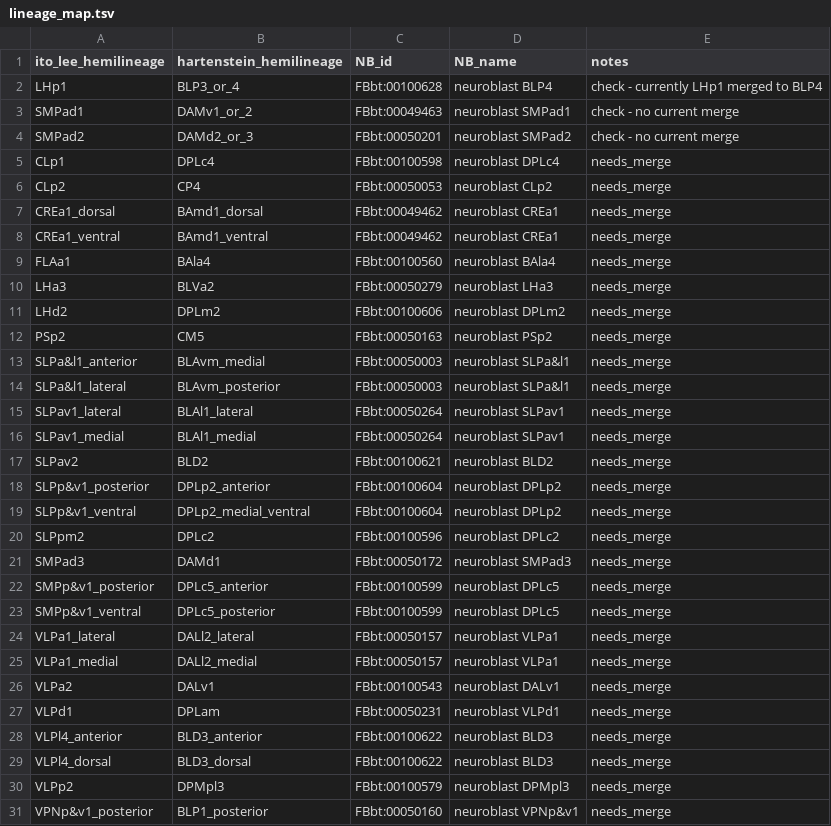
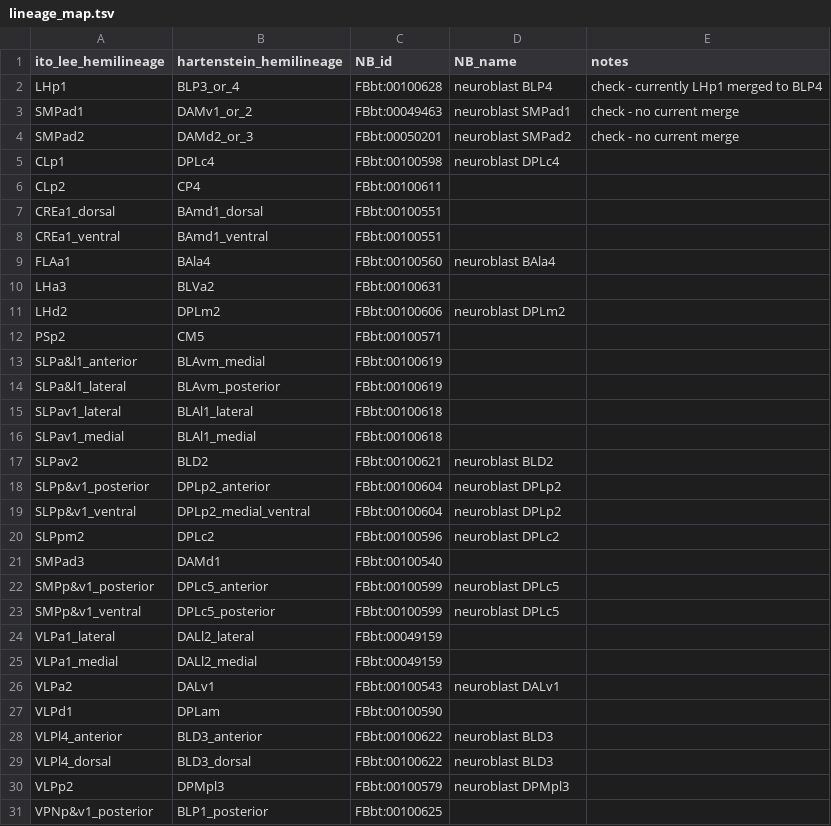
Before and after one commit to FlyBase/drosophila-anatomy-developmental-ontology, a TSV file: src/patterns/robot_template_projects/flywire_neurons/lineage_map.tsv, drawn as a sheet; only a part is shown; the diff covers the shown part only.

Commit message:
Update lineage_map.tsv

```diff
--- a/src/patterns/robot_template_projects/flywire_neurons/lineage_map.tsv
+++ b/src/patterns/robot_template_projects/flywire_neurons/lineage_map.tsv
@@ -4,28 +4,28 @@ SMPad1	DAMv1_or_2	FBbt:00049463	neuroblast SMPad1	check - no current merge
 SMPad2	DAMd2_or_3	FBbt:00050201	neuroblast SMPad2	check - no current merge
-CLp1	DPLc4	FBbt:00100598	neuroblast DPLc4	needs_merge
-CLp2	CP4	FBbt:00050053	neuroblast CLp2	needs_merge
-CREa1_dorsal	BAmd1_dorsal	FBbt:00049462	neuroblast CREa1	needs_merge
-CREa1_ventral	BAmd1_ventral	FBbt:00049462	neuroblast CREa1	needs_merge
-FLAa1	BAla4	FBbt:00100560	neuroblast BAla4	needs_merge
-LHa3	BLVa2	FBbt:00050279	neuroblast LHa3	needs_merge
-LHd2	DPLm2	FBbt:00100606	neuroblast DPLm2	needs_merge
-PSp2	CM5	FBbt:00050163	neuroblast PSp2	needs_merge
-SLPa&l1_anterior	BLAvm_medial	FBbt:00050003	neuroblast SLPa&l1	needs_merge
-SLPa&l1_lateral	BLAvm_posterior	FBbt:00050003	neuroblast SLPa&l1	needs_merge
-SLPav1_lateral	BLAl1_lateral	FBbt:00050264	neuroblast SLPav1	needs_merge
-SLPav1_medial	BLAl1_medial	FBbt:00050264	neuroblast SLPav1	needs_merge
-SLPav2	BLD2	FBbt:00100621	neuroblast BLD2	needs_merge
-SLPp&v1_posterior	DPLp2_anterior	FBbt:00100604	neuroblast DPLp2	needs_merge
-SLPp&v1_ventral	DPLp2_medial_ventral	FBbt:00100604	neuroblast DPLp2	needs_merge
-SLPpm2	DPLc2	FBbt:00100596	neuroblast DPLc2	needs_merge
-SMPad3	DAMd1	FBbt:00050172	neuroblast SMPad3	needs_merge
-SMPp&v1_posterior	DPLc5_anterior	FBbt:00100599	neuroblast DPLc5	needs_merge
-SMPp&v1_ventral	DPLc5_posterior	FBbt:00100599	neuroblast DPLc5	needs_merge
-VLPa1_lateral	DALl2_lateral	FBbt:00050157	neuroblast VLPa1	needs_merge
-VLPa1_medial	DALl2_medial	FBbt:00050157	neuroblast VLPa1	needs_merge
-VLPa2	DALv1	FBbt:00100543	neuroblast DALv1	needs_merge
-VLPd1	DPLam	FBbt:00050231	neuroblast VLPd1	needs_merge
-VLPl4_anterior	BLD3_anterior	FBbt:00100622	neuroblast BLD3	needs_merge
-VLPl4_dorsal	BLD3_dorsal	FBbt:00100622	neuroblast BLD3	needs_merge
-VLPp2	DPMpl3	FBbt:00100579	neuroblast DPMpl3	needs_merge
-VPNp&v1_posterior	BLP1_posterior	FBbt:00050160	neuroblast VPNp&v1	needs_merge
+CLp1	DPLc4	FBbt:00100598	neuroblast DPLc4	
+CLp2	CP4	FBbt:00100611		
+CREa1_dorsal	BAmd1_dorsal	FBbt:00100551		
+CREa1_ventral	BAmd1_ventral	FBbt:00100551		
+FLAa1	BAla4	FBbt:00100560	neuroblast BAla4	
+LHa3	BLVa2	FBbt:00100631		
+LHd2	DPLm2	FBbt:00100606	neuroblast DPLm2	
+PSp2	CM5	FBbt:00100571		
+SLPa&l1_anterior	BLAvm_medial	FBbt:00100619		
+SLPa&l1_lateral	BLAvm_posterior	FBbt:00100619		
+SLPav1_lateral	BLAl1_lateral	FBbt:00100618		
+SLPav1_medial	BLAl1_medial	FBbt:00100618		
+SLPav2	BLD2	FBbt:00100621	neuroblast BLD2	
+SLPp&v1_posterior	DPLp2_anterior	FBbt:00100604	neuroblast DPLp2	
+SLPp&v1_ventral	DPLp2_medial_ventral	FBbt:00100604	neuroblast DPLp2	
+SLPpm2	DPLc2	FBbt:00100596	neuroblast DPLc2	
+SMPad3	DAMd1	FBbt:00100540		
+SMPp&v1_posterior	DPLc5_anterior	FBbt:00100599	neuroblast DPLc5	
+SMPp&v1_ventral	DPLc5_posterior	FBbt:00100599	neuroblast DPLc5	
+VLPa1_lateral	DALl2_lateral	FBbt:00049159		
+VLPa1_medial	DALl2_medial	FBbt:00049159		
+VLPa2	DALv1	FBbt:00100543	neuroblast DALv1	
+VLPd1	DPLam	FBbt:00100590		
+VLPl4_anterior	BLD3_anterior	FBbt:00100622	neuroblast BLD3	
+VLPl4_dorsal	BLD3_dorsal	FBbt:00100622	neuroblast BLD3	
+VLPp2	DPMpl3	FBbt:00100579	neuroblast DPMpl3	
+VPNp&v1_posterior	BLP1_posterior	FBbt:00100625		
```
Also changed, not shown: 44 edited cells elsewhere in this file.
